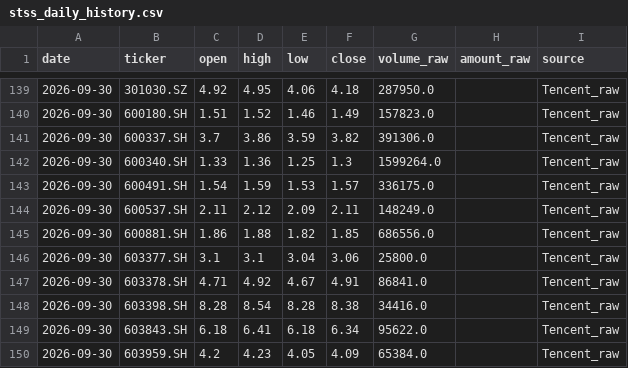
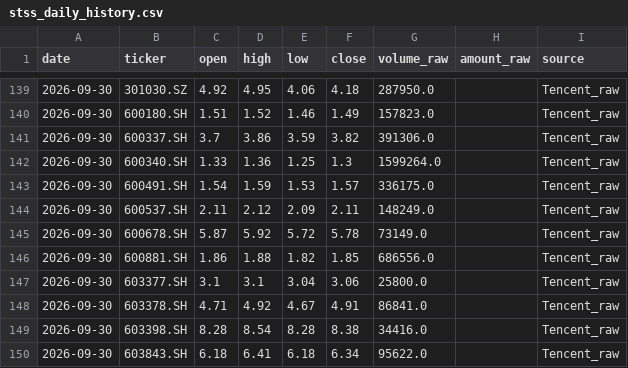
Before and after one commit to YuJingKun/st-rotation-dashboard, a CSV file: marketdata/stss_daily_history.csv, drawn as a sheet; only a part is shown, gaps mark what is left out; the shorter side is filled out with more unchanged rows; the diff names each change by its address in the sheet, - before the commit and + after, or states it on an @@ line.

```diff
--- a/marketdata/stss_daily_history.csv
+++ b/marketdata/stss_daily_history.csv
+row 145: 2026-09-30 | 600678.SH | 5.87 | 5.92 | 5.72 | 5.78 | 73149.0 |  | Tencent_raw
```
Also changed, not shown: marketdata/stss_latest_50.csv, marketdata/stss_pricing_50.csv, 1 other file.
